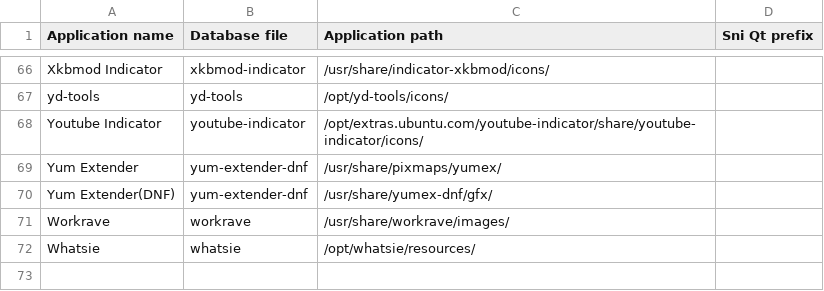
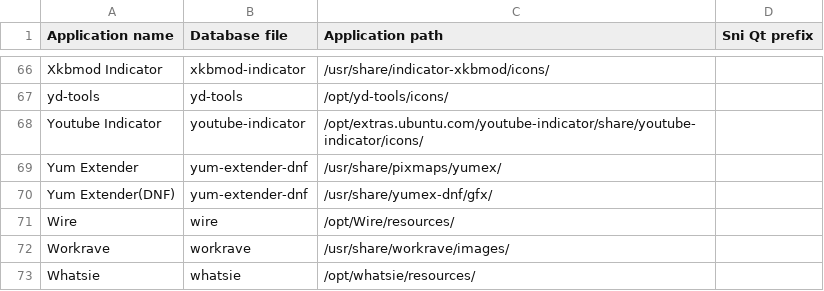
Before and after one commit to bilelmoussaoui/Hardcode-Tray, a CSV file: db.csv, drawn as a sheet; only a part is shown, gaps mark what is left out; the diff names each change by its address in the sheet, - before the commit and + after, or states it on an @@ line.

Commit message:
add Wire support, fixes #185

```diff
--- a/db.csv
+++ b/db.csv
+row 71: Wire | wire | /opt/Wire/resources/
```
Also changed, not shown: 1 other file.
